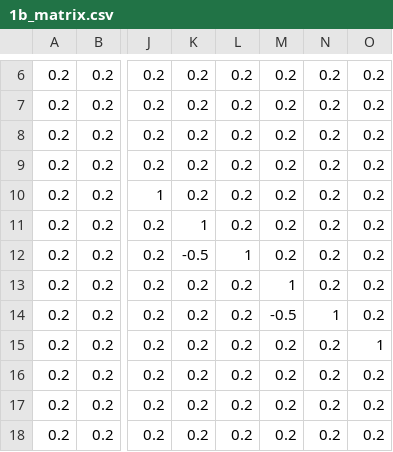
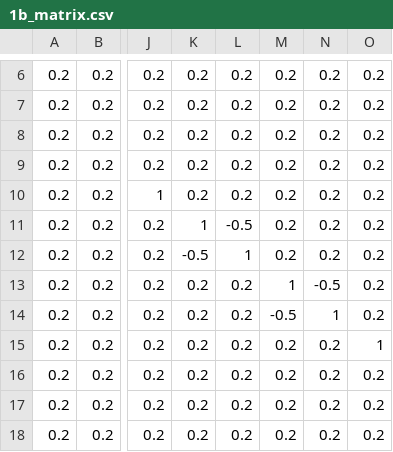
Before and after one commit to SeanSteinle/stat778-midterm, a CSV file: data/1b_matrix.csv, drawn as a sheet; only a part is shown, gaps mark what is left out; the diff names each change by its address in the sheet, - before the commit and + after, or states it on an @@ line.

```diff
--- a/data/1b_matrix.csv
+++ b/data/1b_matrix.csv
-L11: 0.2
+L11: -0.5
-N13: 0.2
+N13: -0.5
```
Also changed, not shown: 5 other files.
